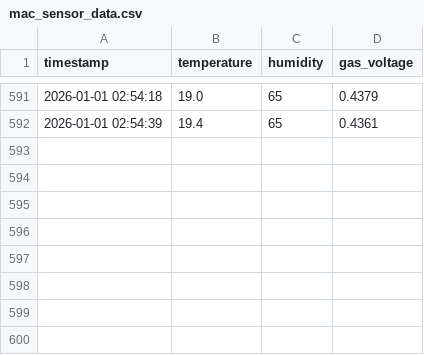
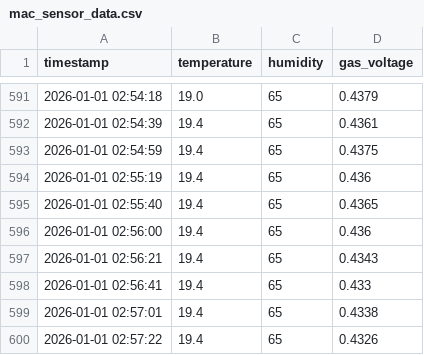
Before and after one commit to subhoreal746/Smart-Air-AI, a CSV file: mac_sensor_data.csv, drawn as a sheet; only a part is shown, gaps mark what is left out; the diff names each change by its address in the sheet, - before the commit and + after, or states it on an @@ line.

Commit message:
Initial commit: Complete AI Air Quality System

```diff
--- a/mac_sensor_data.csv
+++ b/mac_sensor_data.csv
+row 593: 2026-01-01 02:54:59 | 19.4 | 65 | 0.4375
+row 594: 2026-01-01 02:55:19 | 19.4 | 65 | 0.436
+row 595: 2026-01-01 02:55:40 | 19.4 | 65 | 0.4365
+row 596: 2026-01-01 02:56:00 | 19.4 | 65 | 0.436
+row 597: 2026-01-01 02:56:21 | 19.4 | 65 | 0.4343
+row 598: 2026-01-01 02:56:41 | 19.4 | 65 | 0.433
+row 599: 2026-01-01 02:57:01 | 19.4 | 65 | 0.4338
+row 600: 2026-01-01 02:57:22 | 19.4 | 65 | 0.4326
```
